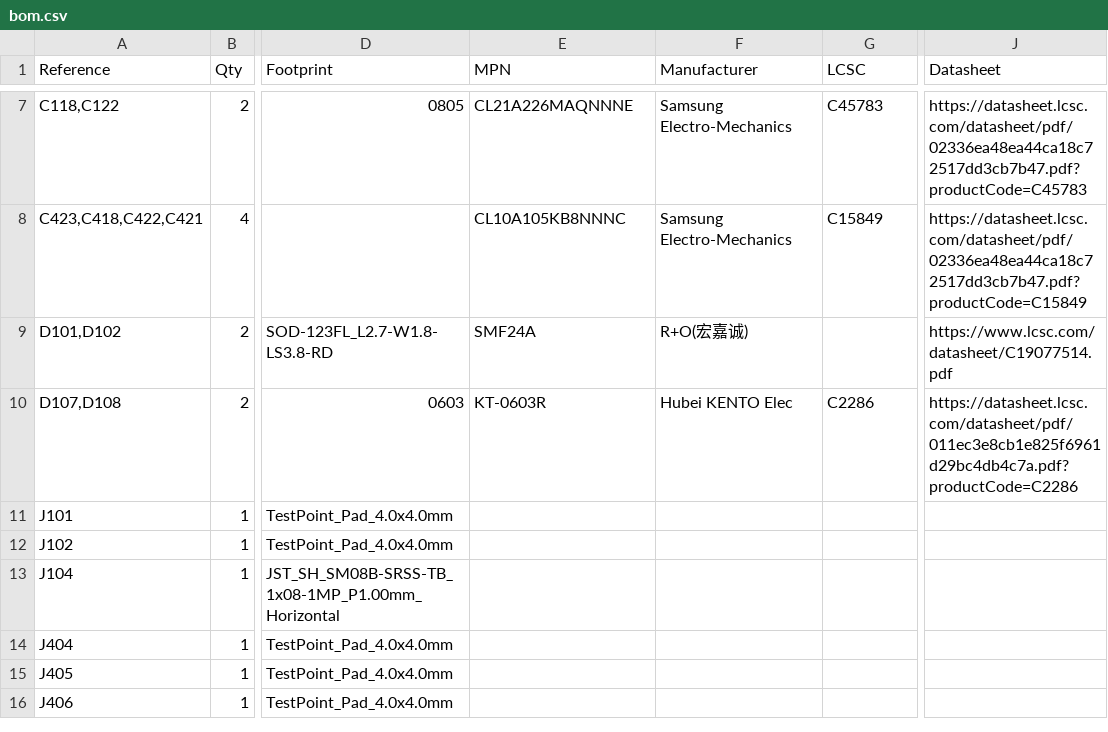
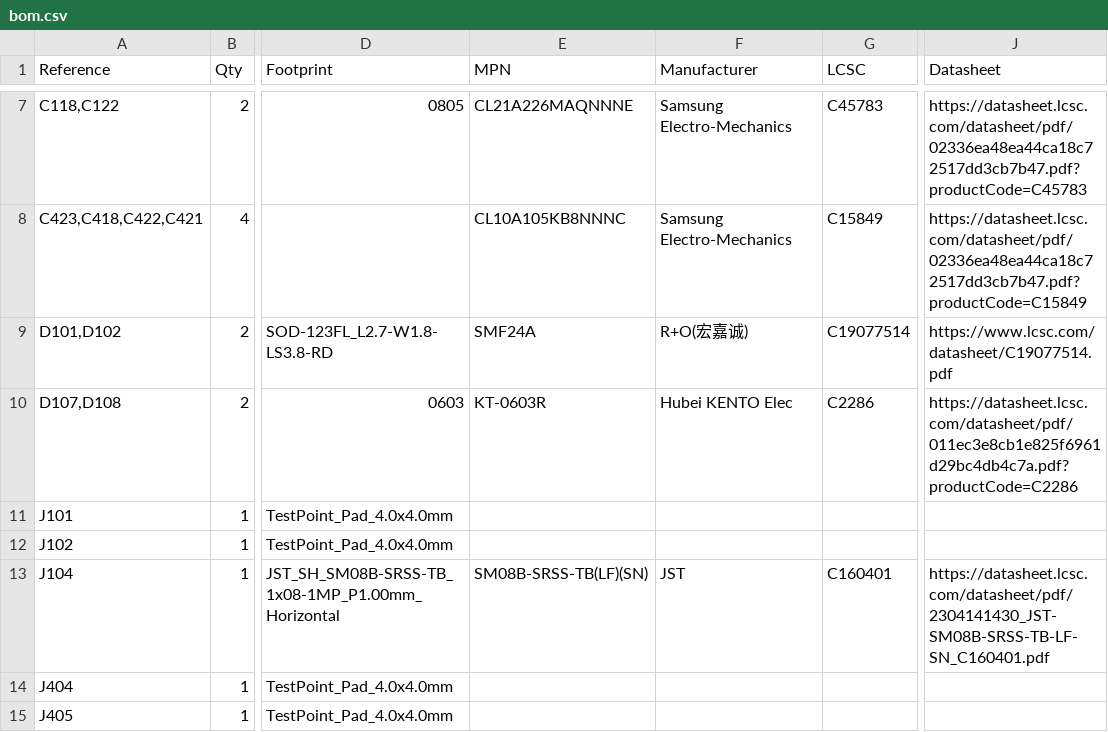
Before and after one commit to paramp07/atlas, a CSV file: bom/bom.csv, drawn as a sheet; only a part is shown, gaps mark what is left out; the shorter side is filled out with more unchanged rows; the diff names each change by its address in the sheet, - before the commit and + after, or states it on an @@ line.

Commit message:
update: add LCSC C-numbers for D101, D102 and J104 to BOM

```diff
--- a/bom/bom.csv
+++ b/bom/bom.csv
-G9 (LCSC): (empty)
+G9 (LCSC): C19077514
-E13 (MPN): (empty)
+E13 (MPN): SM08B-SRSS-TB(LF)(SN)
-F13 (Manufacturer): (empty)
+F13 (Manufacturer): JST
-G13 (LCSC): (empty)
+G13 (LCSC): C160401
-J13 (Datasheet): (empty)
+J13 (Datasheet): https://datasheet.lcsc.com/datasheet/pdf/2304141430_JST-SM08B-SRSS-TB-LF-SN_C160401.pdf
```
